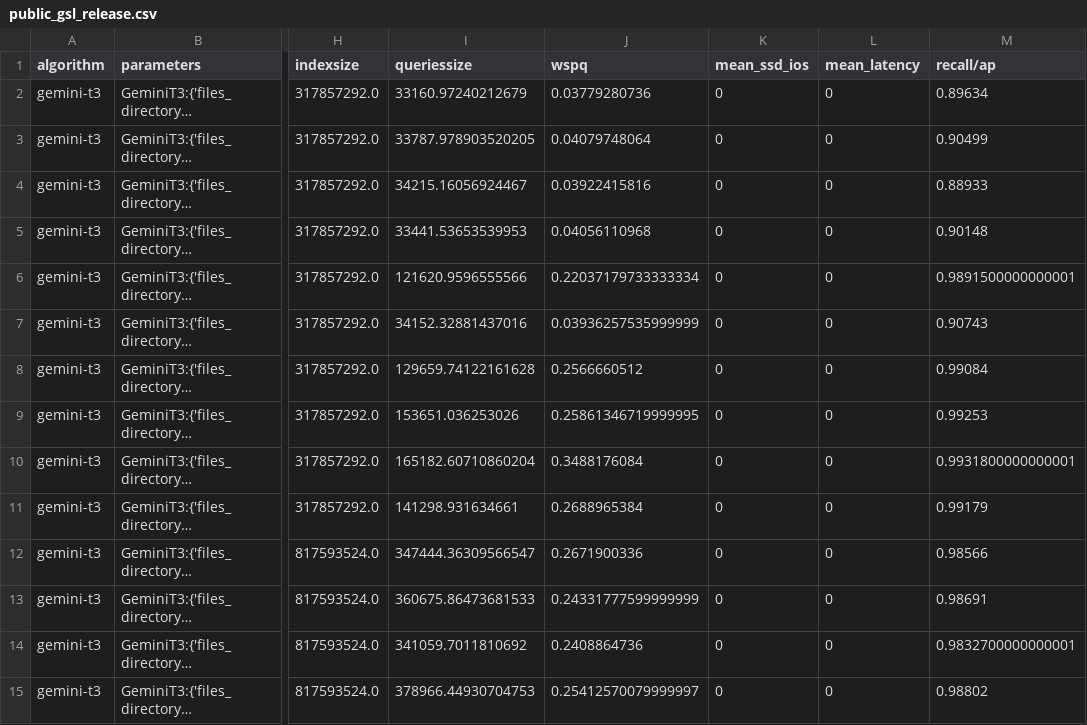
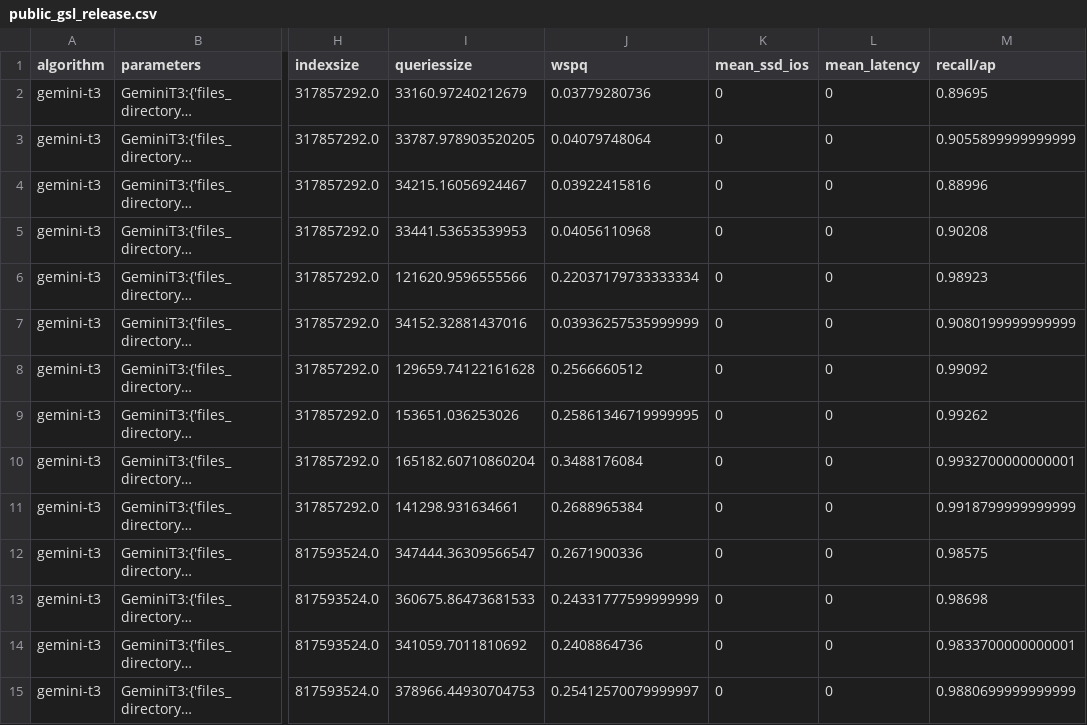
Before and after one commit to harsha-simhadri/big-ann-benchmarks, a CSV file: t3/eval_2021/gemini/public_gsl_release.csv, drawn as a sheet; only a part is shown, gaps mark what is left out; long unchanged cells end in …; the diff covers the shown part only; the diff names each change by its address in the sheet, - before the commit and + after, or states it on an @@ line.

```diff
--- a/t3/eval_2021/gemini/public_gsl_release.csv
+++ b/t3/eval_2021/gemini/public_gsl_release.csv
-M2 (recall/ap): 0.89634
+M2 (recall/ap): 0.89695
-M3 (recall/ap): 0.90499
+M3 (recall/ap): 0.9055899999999999
-M4 (recall/ap): 0.88933
+M4 (recall/ap): 0.88996
-M5 (recall/ap): 0.90148
+M5 (recall/ap): 0.90208
-M6 (recall/ap): 0.9891500000000001
+M6 (recall/ap): 0.98923
-M7 (recall/ap): 0.90743
+M7 (recall/ap): 0.9080199999999999
-M8 (recall/ap): 0.99084
+M8 (recall/ap): 0.99092
-M9 (recall/ap): 0.99253
+M9 (recall/ap): 0.99262
-M10 (recall/ap): 0.9931800000000001
+M10 (recall/ap): 0.9932700000000001
-M11 (recall/ap): 0.99179
+M11 (recall/ap): 0.9918799999999999
-M12 (recall/ap): 0.98566
+M12 (recall/ap): 0.98575
-M13 (recall/ap): 0.98691
+M13 (recall/ap): 0.98698
-M14 (recall/ap): 0.9832700000000001
+M14 (recall/ap): 0.9833700000000001
-M15 (recall/ap): 0.98802
+M15 (recall/ap): 0.9880699999999999
```
Also changed, not shown: 36 edited cells elsewhere in this file, 2 other files.
